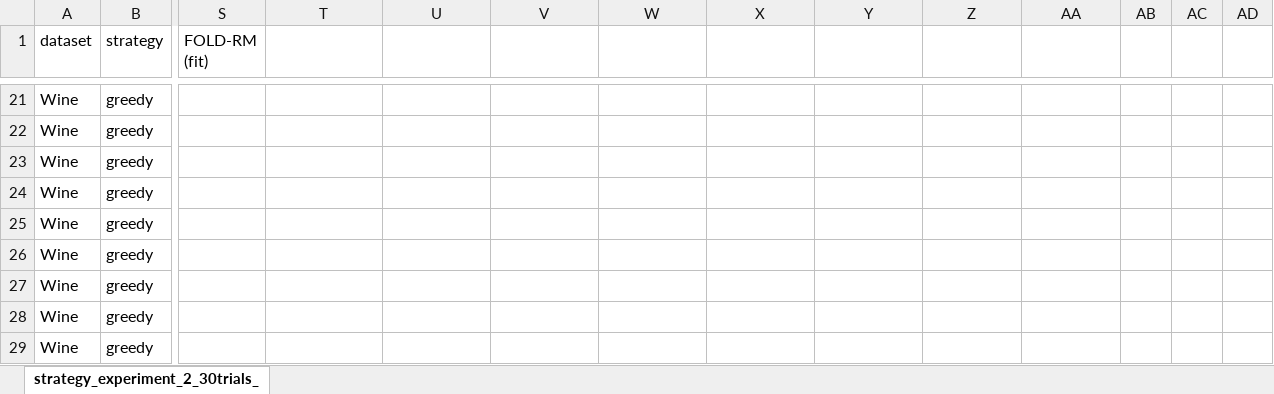
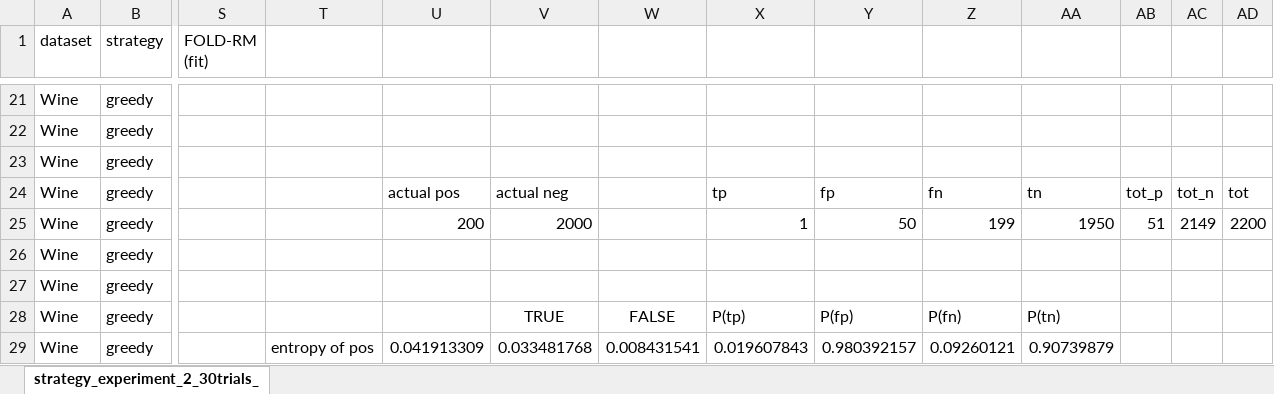
Before and after one commit to lachlanmcg123/CONFOLD, an Excel workbook: strategy_experiment_2_30trials_results_full - Copy.xlsx, sheet strategy_experiment_2_30trials_, drawn as a sheet; only a part is shown, gaps mark what is left out; values as stored, in another font and other column widths than the file's, no borders; conditional formats not drawn; the diff covers the shown part only; the diff names each change by its address in the sheet, - before the commit and + after, or states it on an @@ line.

Commit message:
Ran experiments on small datasets with new metrics.

```diff
--- a/strategy_experiment_2_30trials_results_full - Copy.xlsx (sheet strategy_experiment_2_30trials_)
+++ b/strategy_experiment_2_30trials_results_full - Copy.xlsx (sheet strategy_experiment_2_30trials_)
-U24: (empty)
+U24: actual pos
-V24: (empty)
+V24: actual neg
-X24: (empty)
+X24: tp
-Y24: (empty)
+Y24: fp
-Z24: (empty)
+Z24: fn
-AA24: (empty)
+AA24: tn
-AB24: (empty)
+AB24: tot_p
-AC24: (empty)
+AC24: tot_n
-AD24: (empty)
+AD24: tot
-U25: (empty)
+U25: 200
-V25: (empty)
+V25: 2000
-X25: (empty)
+X25: 1
-Y25: (empty)
+Y25: 50
-Z25: (empty)
+Z25: 199
-AA25: (empty)
+AA25: 1950
-AB25: (empty)
+AB25: 51
-AC25: (empty)
+AC25: 2149
-AD25: (empty)
+AD25: 2200
-V28: (empty)
+V28: TRUE
-W28: (empty)
+W28: FALSE
-X28: (empty)
+X28: P(tp)
-Y28: (empty)
+Y28: P(fp)
-Z28: (empty)
+Z28: P(fn)
-AA28: (empty)
+AA28: P(tn)
-T29: (empty)
+T29: entropy of pos
-U29: (empty)
+U29: 0.041913309
-V29: (empty)
+V29: 0.033481768
-W29: (empty)
+W29: 0.008431541
-X29: (empty)
+X29: 0.019607843
-Y29: (empty)
+Y29: 0.980392157
-Z29: (empty)
+Z29: 0.09260121
-AA29: (empty)
+AA29: 0.90739879
```
Also changed, not shown: 146 edited cells and cell formats elsewhere in this sheet, 21 other files.
